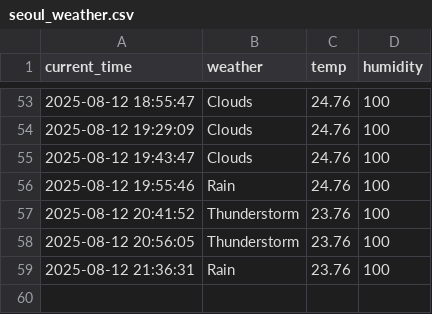
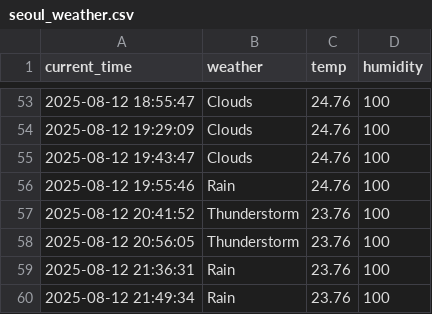
Before and after one commit to cheoljong522/weather, a CSV file: seoul_weather.csv, drawn as a sheet; only a part is shown, gaps mark what is left out.

```diff
--- a/seoul_weather.csv
+++ b/seoul_weather.csv
@@ -59 +59,2 @@ current_time,weather,temp,humidity
 2025-08-12 21:36:31,Rain,23.76,100
+2025-08-12 21:49:34,Rain,23.76,100
```
